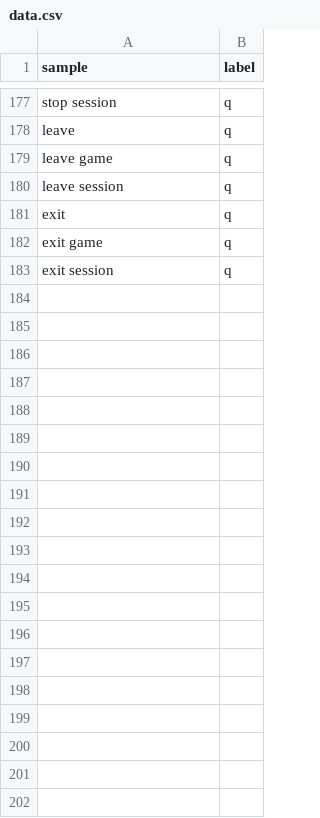
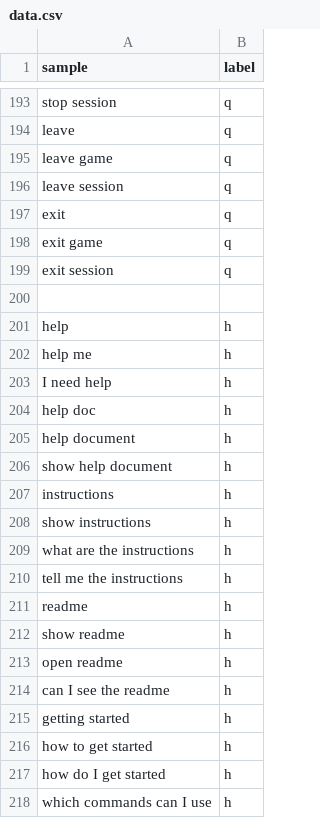
Before and after one commit to NicTM/wikigame-nlp, a CSV file: classification/data.csv, drawn as a sheet; only a part is shown, gaps mark what is left out; the diff covers the shown part only; the diff names each change by its address in the sheet, - before the commit and + after, or states it on an @@ line.

Commit message:
Add 'help' label to classification data (#2)
* add 'help' label to classification data

* add questions as classification data

```diff
--- a/classification/data.csv
+++ b/classification/data.csv
+row 200: (empty)
+row 201: help | h
+row 202: help me | h
+row 203: I need help | h
+row 204: help doc | h
+row 205: help document | h
+row 206: show help document | h
+row 207: instructions | h
+row 208: show instructions | h
+row 209: what are the instructions | h
+row 210: tell me the instructions | h
+row 211: readme | h
+row 212: show readme | h
+row 213: open readme | h
+row 214: can I see the readme | h
+row 215: getting started | h
+row 216: how to get started | h
+row 217: how do I get started | h
+row 218: which commands can I use | h
```
Also changed, not shown: 46 added rows and 20 removed rows elsewhere in this file.
